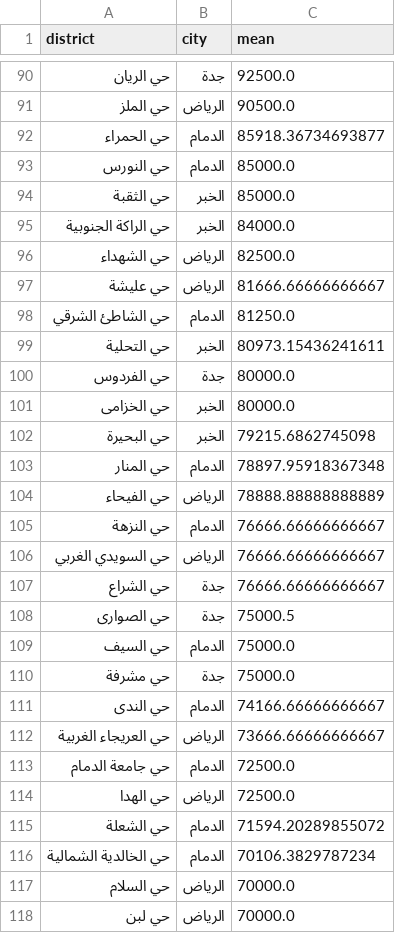
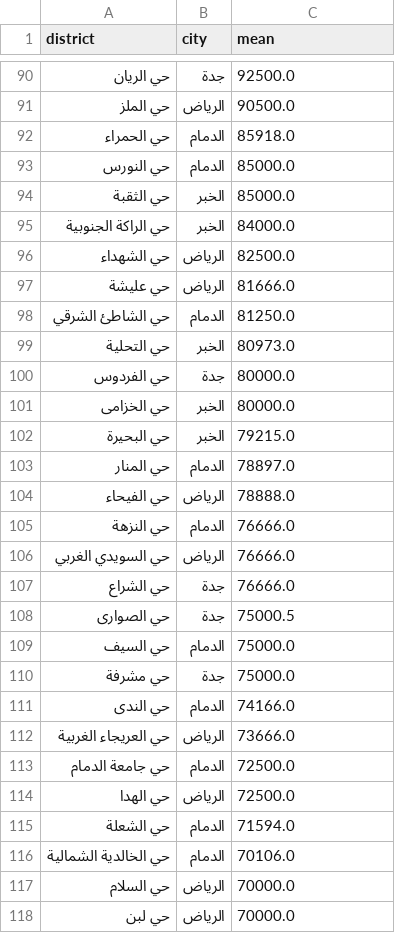
Before and after one commit to Moaxad/Predict-Houses-Prices-in-Saudi-Arabia-Using-Regression-model, a CSV file: Dataset&INFO/districts_annual_rental_mean.csv, drawn as a sheet; only a part is shown, gaps mark what is left out; the diff covers the shown part only.

Commit message:
Update districts_annual_rental_mean.csv

```diff
--- a/Dataset&INFO/districts_annual_rental_mean.csv
+++ b/Dataset&INFO/districts_annual_rental_mean.csv
@@ -91,3 +91,3 @@ district,city,mean
    حي الملز , الرياض,90500.0
-   حي الحمراء , الدمام,85918.36734693877
+   حي الحمراء , الدمام,85918.0
    حي النورس , الدمام,85000.0
@@ -96,13 +96,13 @@ district,city,mean
    حي الشهداء , الرياض,82500.0
-   حي عليشة , الرياض,81666.66666666667
+   حي عليشة , الرياض,81666.0
    حي الشاطئ الشرقي , الدمام,81250.0
-   حي التحلية , الخبر,80973.15436241611
+   حي التحلية , الخبر,80973.0
    حي الفردوس , جدة,80000.0
    حي الخزامى , الخبر,80000.0
-   حي البحيرة , الخبر,79215.6862745098
-   حي المنار , الدمام,78897.95918367348
-   حي الفيحاء , الرياض,78888.88888888889
-   حي النزهة , الدمام,76666.66666666667
-   حي السويدي الغربي , الرياض,76666.66666666667
-   حي الشراع , جدة,76666.66666666667
+   حي البحيرة , الخبر,79215.0
+   حي المنار , الدمام,78897.0
+   حي الفيحاء , الرياض,78888.0
+   حي النزهة , الدمام,76666.0
+   حي السويدي الغربي , الرياض,76666.0
+   حي الشراع , جدة,76666.0
    حي الصوارى , جدة,75000.5
@@ -110,8 +110,8 @@ district,city,mean
    حي مشرفة , جدة,75000.0
-   حي الندى , الدمام,74166.66666666667
-   حي العريجاء الغربية , الرياض,73666.66666666667
+   حي الندى , الدمام,74166.0
+   حي العريجاء الغربية , الرياض,73666.0
    حي جامعة الدمام , الدمام,72500.0
    حي الهدا , الرياض,72500.0
-   حي الشعلة , الدمام,71594.20289855072
-   حي الخالدية الشمالية , الدمام,70106.3829787234
+   حي الشعلة , الدمام,71594.0
+   حي الخالدية الشمالية , الدمام,70106.0
    حي السلام , الرياض,70000.0
```
Also changed, not shown: 58 edited cells elsewhere in this file.
